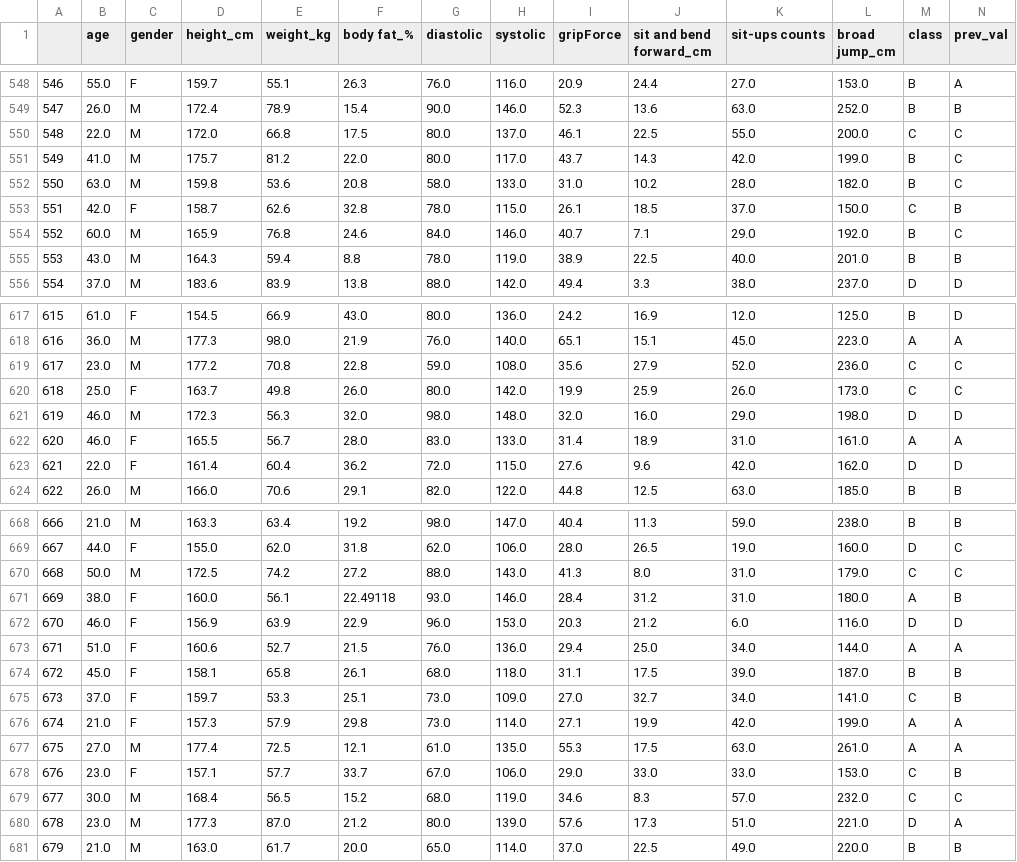
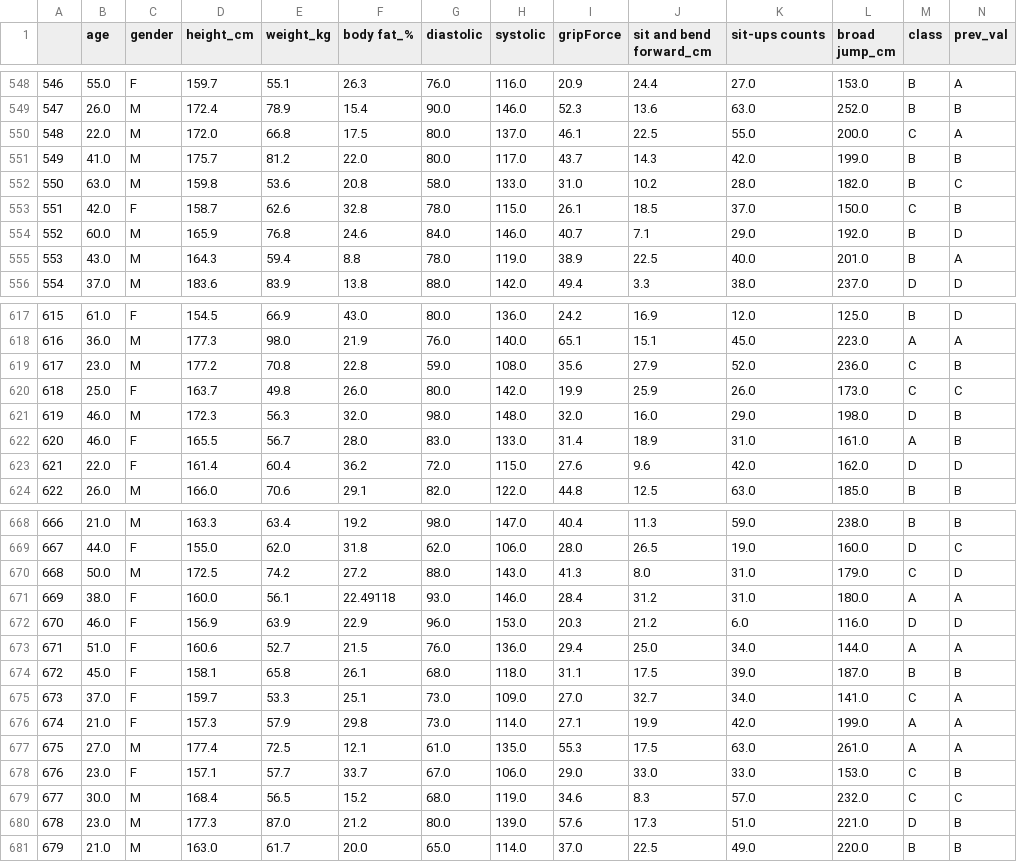
Before and after one commit to jpgam50/teste_branch, a CSV file: 1_pesquisa_e_desenvolvimento/dados/dados_test_pacote/dados_test_pacote.csv, drawn as a sheet; only a part is shown, gaps mark what is left out; the diff covers the shown part only.

```diff
--- a/1_pesquisa_e_desenvolvimento/dados/dados_test_pacote/dados_test_pacote.csv
+++ b/1_pesquisa_e_desenvolvimento/dados/dados_test_pacote/dados_test_pacote.csv
@@ -549,8 +549,8 @@
 547,26.0,M,172.4,78.9,15.4,90.0,146.0,52.3,13.6,63.0,252.0,B,B
-548,22.0,M,172.0,66.8,17.5,80.0,137.0,46.1,22.5,55.0,200.0,C,C
-549,41.0,M,175.7,81.2,22.0,80.0,117.0,43.7,14.3,42.0,199.0,B,C
+548,22.0,M,172.0,66.8,17.5,80.0,137.0,46.1,22.5,55.0,200.0,C,A
+549,41.0,M,175.7,81.2,22.0,80.0,117.0,43.7,14.3,42.0,199.0,B,B
 550,63.0,M,159.8,53.6,20.8,58.0,133.0,31.0,10.2,28.0,182.0,B,C
 551,42.0,F,158.7,62.6,32.8,78.0,115.0,26.1,18.5,37.0,150.0,C,B
-552,60.0,M,165.9,76.8,24.6,84.0,146.0,40.7,7.1,29.0,192.0,B,C
-553,43.0,M,164.3,59.4,8.8,78.0,119.0,38.9,22.5,40.0,201.0,B,B
+552,60.0,M,165.9,76.8,24.6,84.0,146.0,40.7,7.1,29.0,192.0,B,D
+553,43.0,M,164.3,59.4,8.8,78.0,119.0,38.9,22.5,40.0,201.0,B,A
 554,37.0,M,183.6,83.9,13.8,88.0,142.0,49.4,3.3,38.0,237.0,D,D
@@ -618,6 +618,6 @@
 616,36.0,M,177.3,98.0,21.9,76.0,140.0,65.1,15.1,45.0,223.0,A,A
-617,23.0,M,177.2,70.8,22.8,59.0,108.0,35.6,27.9,52.0,236.0,C,C
+617,23.0,M,177.2,70.8,22.8,59.0,108.0,35.6,27.9,52.0,236.0,C,B
 618,25.0,F,163.7,49.8,26.0,80.0,142.0,19.9,25.9,26.0,173.0,C,C
-619,46.0,M,172.3,56.3,32.0,98.0,148.0,32.0,16.0,29.0,198.0,D,D
-620,46.0,F,165.5,56.7,28.0,83.0,133.0,31.4,18.9,31.0,161.0,A,A
+619,46.0,M,172.3,56.3,32.0,98.0,148.0,32.0,16.0,29.0,198.0,D,B
+620,46.0,F,165.5,56.7,28.0,83.0,133.0,31.4,18.9,31.0,161.0,A,B
 621,22.0,F,161.4,60.4,36.2,72.0,115.0,27.6,9.6,42.0,162.0,D,D
@@ -669,4 +669,4 @@
 667,44.0,F,155.0,62.0,31.8,62.0,106.0,28.0,26.5,19.0,160.0,D,C
-668,50.0,M,172.5,74.2,27.2,88.0,143.0,41.3,8.0,31.0,179.0,C,C
-669,38.0,F,160.0,56.1,22.49118,93.0,146.0,28.4,31.2,31.0,180.0,A,B
+668,50.0,M,172.5,74.2,27.2,88.0,143.0,41.3,8.0,31.0,179.0,C,D
+669,38.0,F,160.0,56.1,22.49118,93.0,146.0,28.4,31.2,31.0,180.0,A,A
 670,46.0,F,156.9,63.9,22.9,96.0,153.0,20.3,21.2,6.0,116.0,D,D
@@ -674,3 +674,3 @@
 672,45.0,F,158.1,65.8,26.1,68.0,118.0,31.1,17.5,39.0,187.0,B,B
-673,37.0,F,159.7,53.3,25.1,73.0,109.0,27.0,32.7,34.0,141.0,C,B
+673,37.0,F,159.7,53.3,25.1,73.0,109.0,27.0,32.7,34.0,141.0,C,A
 674,21.0,F,157.3,57.9,29.8,73.0,114.0,27.1,19.9,42.0,199.0,A,A
@@ -679,3 +679,3 @@
 677,30.0,M,168.4,56.5,15.2,68.0,119.0,34.6,8.3,57.0,232.0,C,C
-678,23.0,M,177.3,87.0,21.2,80.0,139.0,57.6,17.3,51.0,221.0,D,A
+678,23.0,M,177.3,87.0,21.2,80.0,139.0,57.6,17.3,51.0,221.0,D,B
 679,21.0,M,163.0,61.7,20.0,65.0,114.0,37.0,22.5,49.0,220.0,B,B
```
Also changed, not shown: 108 edited cells elsewhere in this file, 5 other files.
